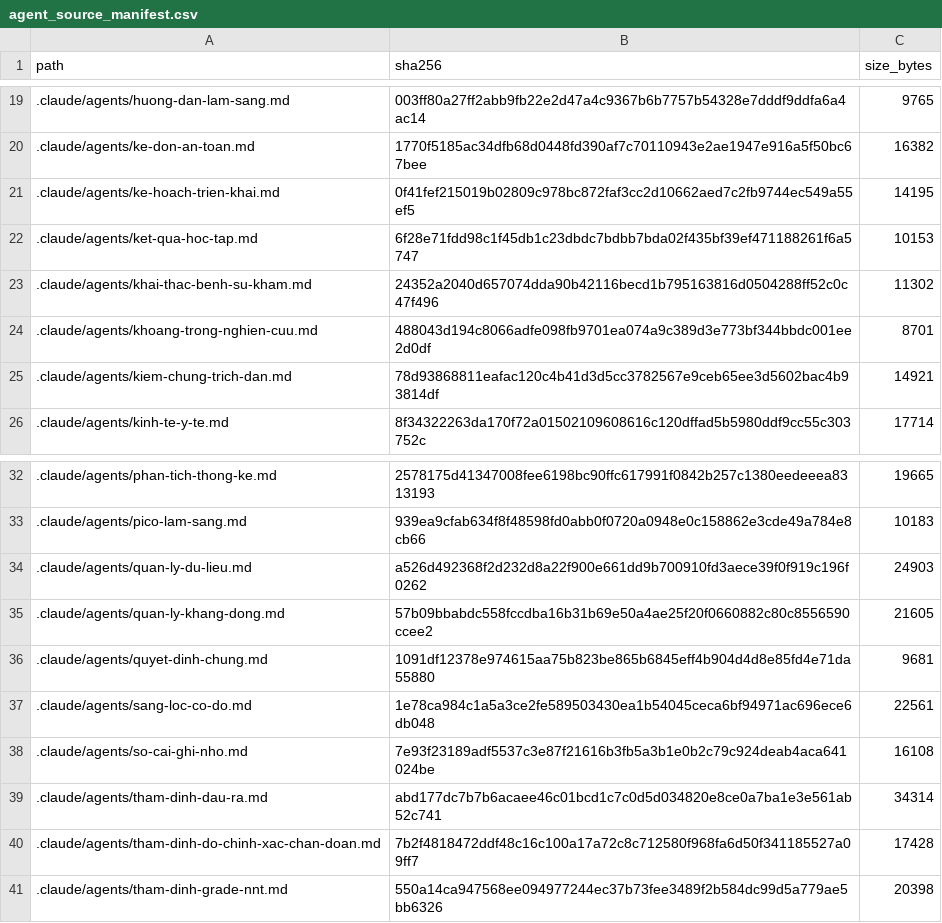
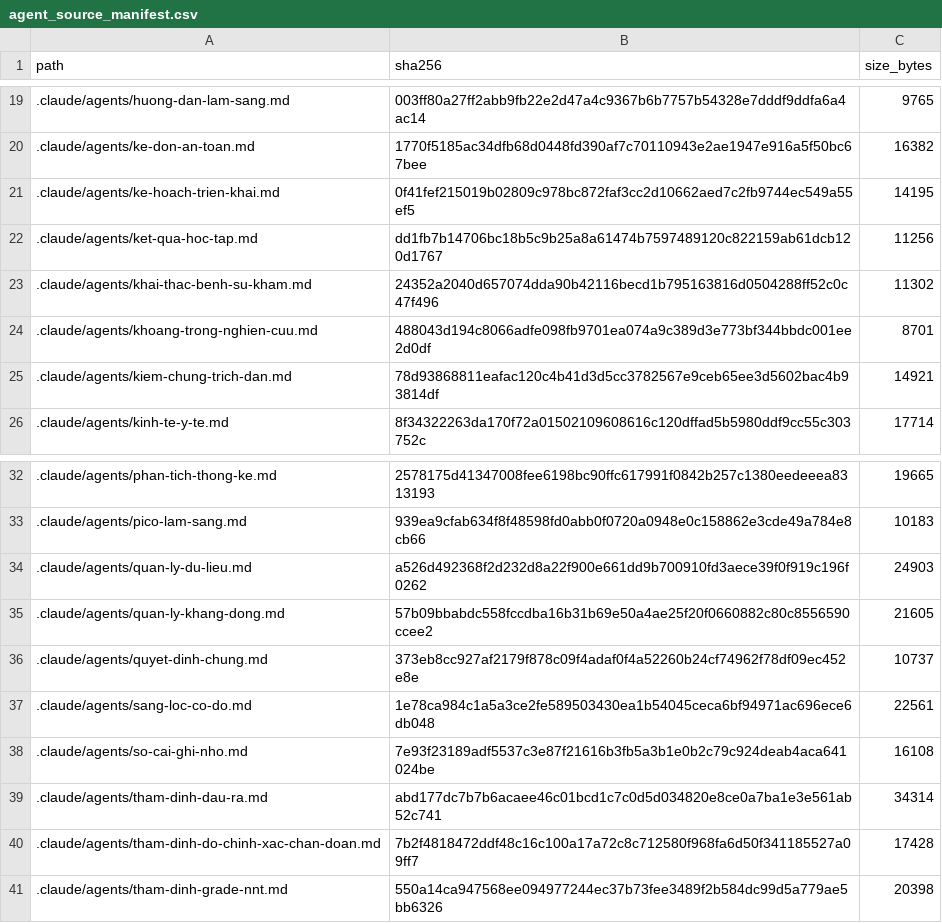
Before and after one commit to drluanbv175/medical-ebm-automation, a CSV file: runtime/manifests/agent_source_manifest.csv, drawn as a sheet; only a part is shown, gaps mark what is left out.

```diff
--- a/runtime/manifests/agent_source_manifest.csv
+++ b/runtime/manifests/agent_source_manifest.csv
@@ -21,3 +21,3 @@ path,sha256,size_bytes
 .claude/agents/ke-hoach-trien-khai.md,0f41fef215019b02809c978bc872faf3cc2d10662aed7c2fb9744ec549a55ef5,14195
-.claude/agents/ket-qua-hoc-tap.md,6f28e71fdd98c1f45db1c23dbdc7bdbb7bda02f435bf39ef471188261f6a5747,10153
+.claude/agents/ket-qua-hoc-tap.md,dd1fb7b14706bc18b5c9b25a8a61474b7597489120c822159ab61dcb120d1767,11256
 .claude/agents/khai-thac-benh-su-kham.md,24352a2040d657074dda90b42116becd1b795163816d0504288ff52c0c47f496,11302
@@ -35,3 +35,3 @@ path,sha256,size_bytes
 .claude/agents/quan-ly-khang-dong.md,57b09bbabdc558fccdba16b31b69e50a4ae25f20f0660882c80c8556590ccee2,21605
-.claude/agents/quyet-dinh-chung.md,1091df12378e974615aa75b823be865b6845eff4b904d4d8e85fd4e71da55880,9681
+.claude/agents/quyet-dinh-chung.md,373eb8cc927af2179f878c09f4adaf0f4a52260b24cf74962f78df09ec452e8e,10737
 .claude/agents/sang-loc-co-do.md,1e78ca984c1a5a3ce2fe589503430ea1b54045ceca6bf94971ac696ece6db048,22561
```
Also changed, not shown: 5 other files.
